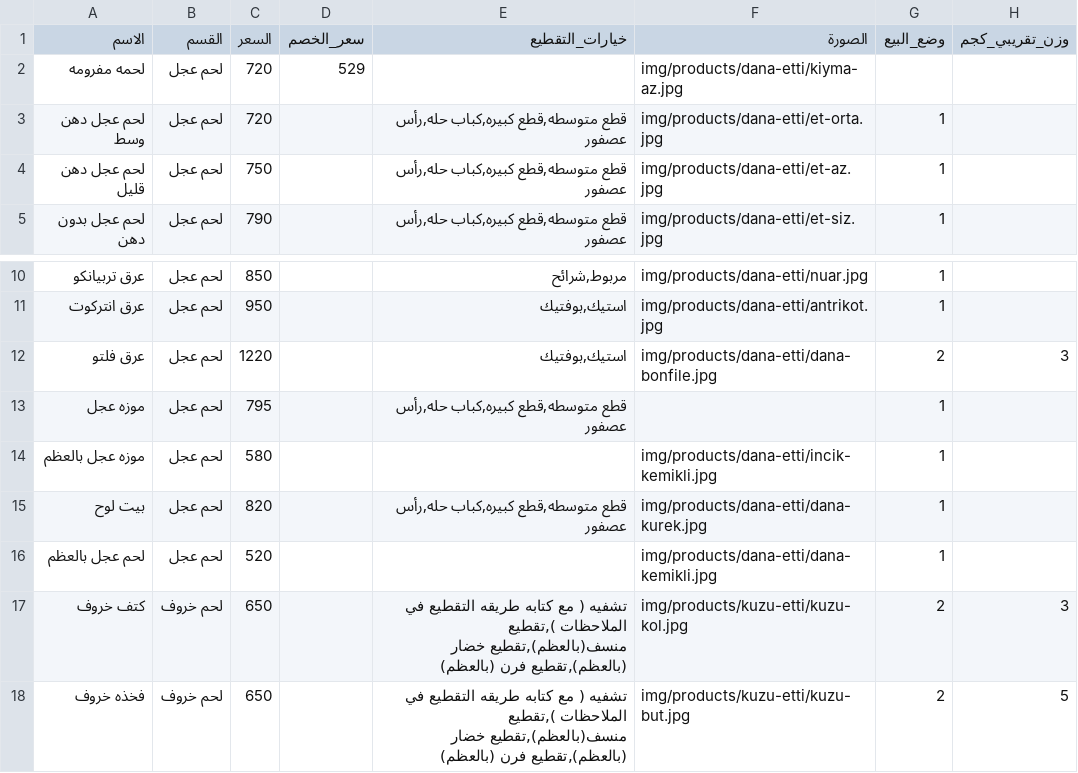
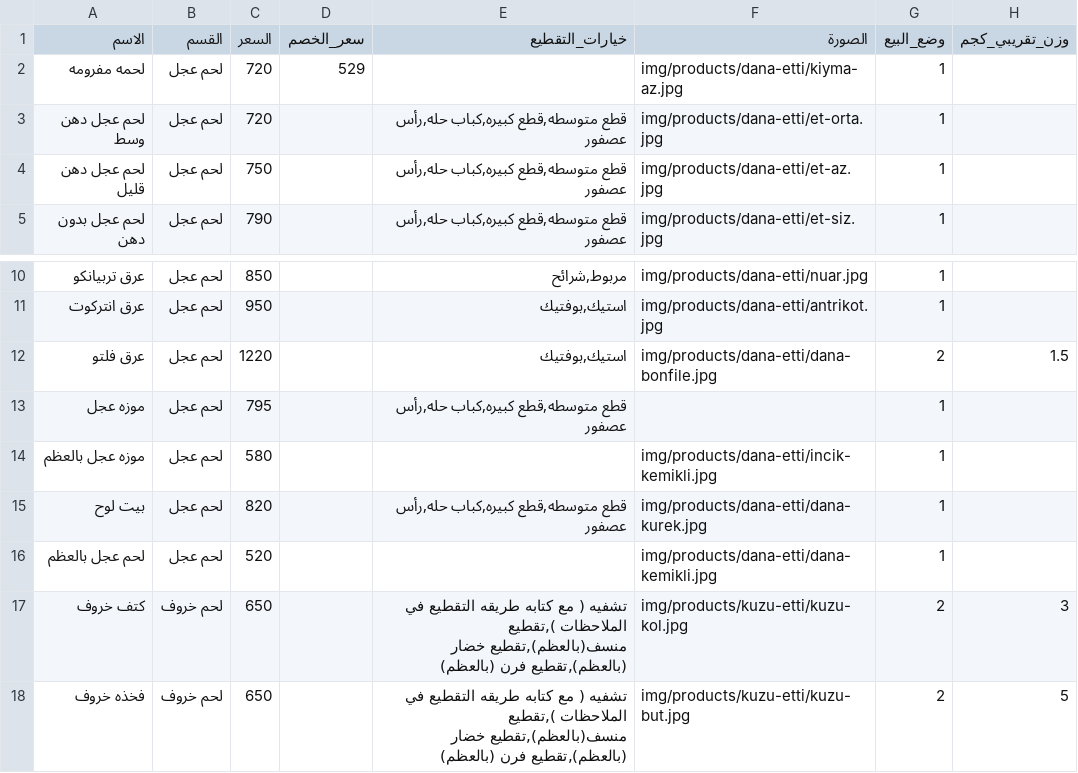
Before and after one commit to OuTy511/Elbereket-Ciftligi-Menu, a CSV file: data/products.csv, drawn as a sheet; only a part is shown, gaps mark what is left out.

Commit message:
تعديل صنف المفروض

```diff
--- a/data/products.csv
+++ b/data/products.csv
@@ -1,3 +1,3 @@
 الاسم,القسم,السعر,سعر_الخصم,خيارات_التقطيع,الصورة,وضع_البيع,وزن_تقريبي_كجم
-لحمه مفرومه,لحم عجل,720,529,,img/products/dana-etti/kiyma-az.jpg,,
+لحمه مفرومه,لحم عجل,720,529,,img/products/dana-etti/kiyma-az.jpg,1,
 لحم عجل دهن وسط,لحم عجل,720,," قطع متوسطه,قطع كبيره,كباب حله,رأس عصفور",img/products/dana-etti/et-orta.jpg,1,
@@ -11,3 +11,3 @@
 عرق انتركوت,لحم عجل,950,,"استيك,بوفتيك",img/products/dana-etti/antrikot.jpg,1,
-عرق فلتو,لحم عجل,1220,,"استيك,بوفتيك",img/products/dana-etti/dana-bonfile.jpg,2,3
+عرق فلتو,لحم عجل,1220,,"استيك,بوفتيك",img/products/dana-etti/dana-bonfile.jpg,2,1.5
 موزه عجل,لحم عجل,795,," قطع متوسطه,قطع كبيره,كباب حله,رأس عصفور",,1,
```
